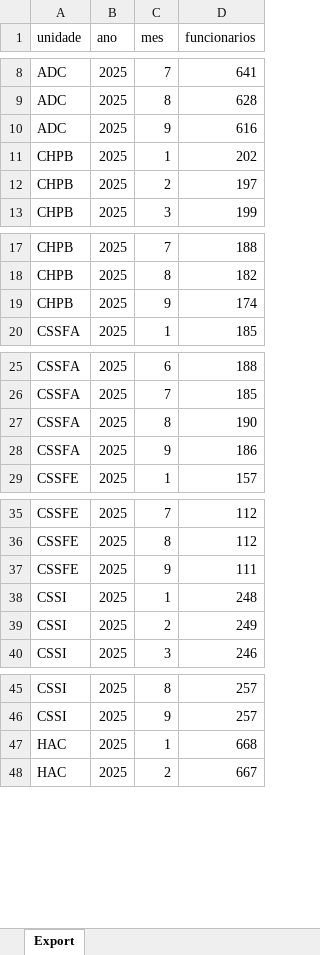
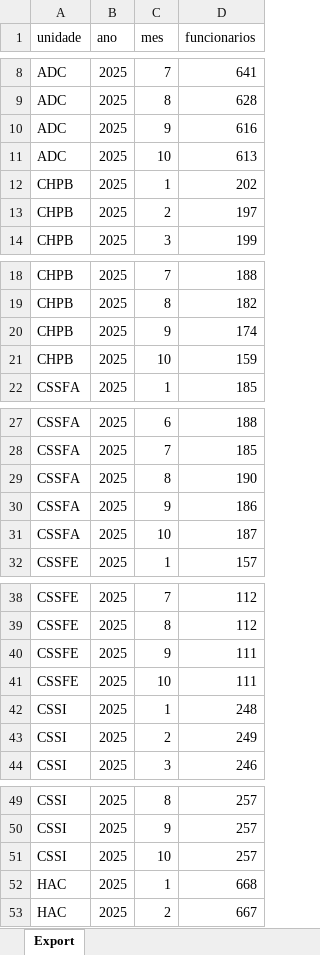
Before and after one commit to transparencia-mg/funcionarios-fhemig, an Excel workbook: upload/funcionarios-2025.xlsx, sheet Export, drawn as a sheet; only a part is shown, gaps mark what is left out; values as stored, in another font and other column widths than the file's, no borders; the diff covers the shown part only; the diff names each change by its address in the sheet, - before the commit and + after, or states it on an @@ line.

Commit message:
Add files via upload

```diff
--- a/upload/funcionarios-2025.xlsx (sheet Export)
+++ b/upload/funcionarios-2025.xlsx (sheet Export)
+row 11: ADC | 2025 | 10 | 613
+row 21: CHPB | 2025 | 10 | 159
+row 31: CSSFA | 2025 | 10 | 187
+row 41: CSSFE | 2025 | 10 | 111
+row 51: CSSI | 2025 | 10 | 257
```
Also changed, not shown: 12 added rows elsewhere in this sheet.
